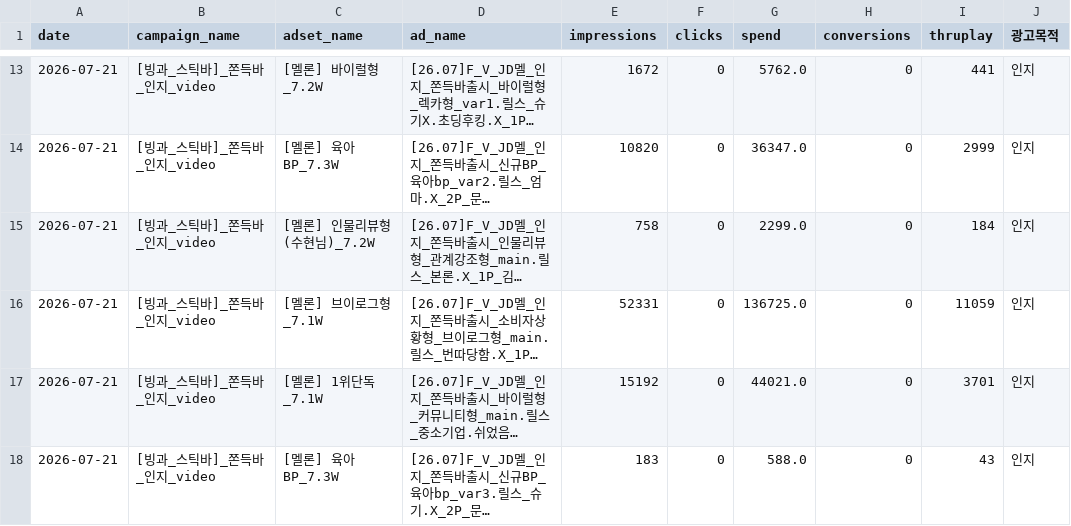
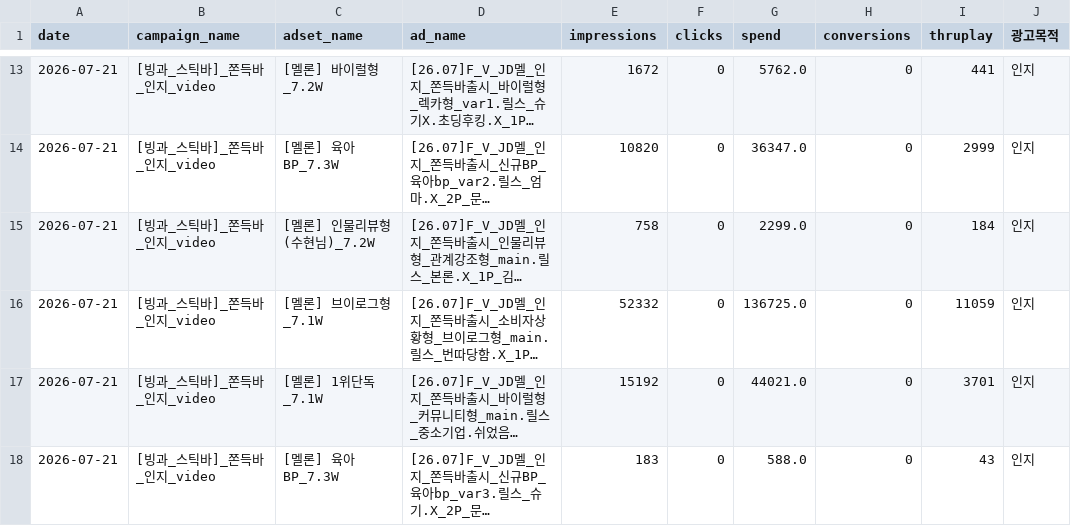
Before and after one commit to sonyg-ops/lalasweet-icecream-dashboard, a CSV file: data/tiktok_raw_2026-07-21_2026-07-21.csv, drawn as a sheet; only a part is shown, gaps mark what is left out; long unchanged cells end in …; the diff names each change by its address in the sheet, - before the commit and + after, or states it on an @@ line.

```diff
--- a/data/tiktok_raw_2026-07-21_2026-07-21.csv
+++ b/data/tiktok_raw_2026-07-21_2026-07-21.csv
-E16 (impressions): 52331
+E16 (impressions): 52332
```
Also changed, not shown: data/google_raw_current.csv, data/meta_raw_2026-07-21_2026-07-21.csv, 4 other files.
